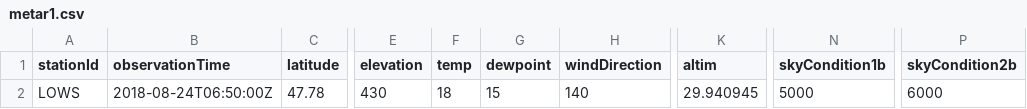
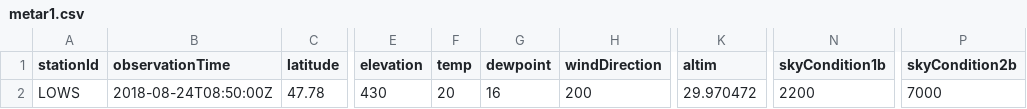
Before and after one commit to mmittlb/pywde1, a CSV file: metar1.csv, drawn as a sheet; only a part is shown, gaps mark what is left out; the diff names each change by its address in the sheet, - before the commit and + after, or states it on an @@ line.

Commit message:
Add metar1.csv

```diff
--- a/metar1.csv
+++ b/metar1.csv
-B2 (observationTime): 2018-08-24T06:50:00Z
+B2 (observationTime): 2018-08-24T08:50:00Z
-F2 (temp): 18
+F2 (temp): 20
-G2 (dewpoint): 15
+G2 (dewpoint): 16
-H2 (windDirection): 140
+H2 (windDirection): 200
-K2 (altim): 29.940945
+K2 (altim): 29.970472
-N2 (skyCondition1b): 5000
+N2 (skyCondition1b): 2200
-P2 (skyCondition2b): 6000
+P2 (skyCondition2b): 7000
```
